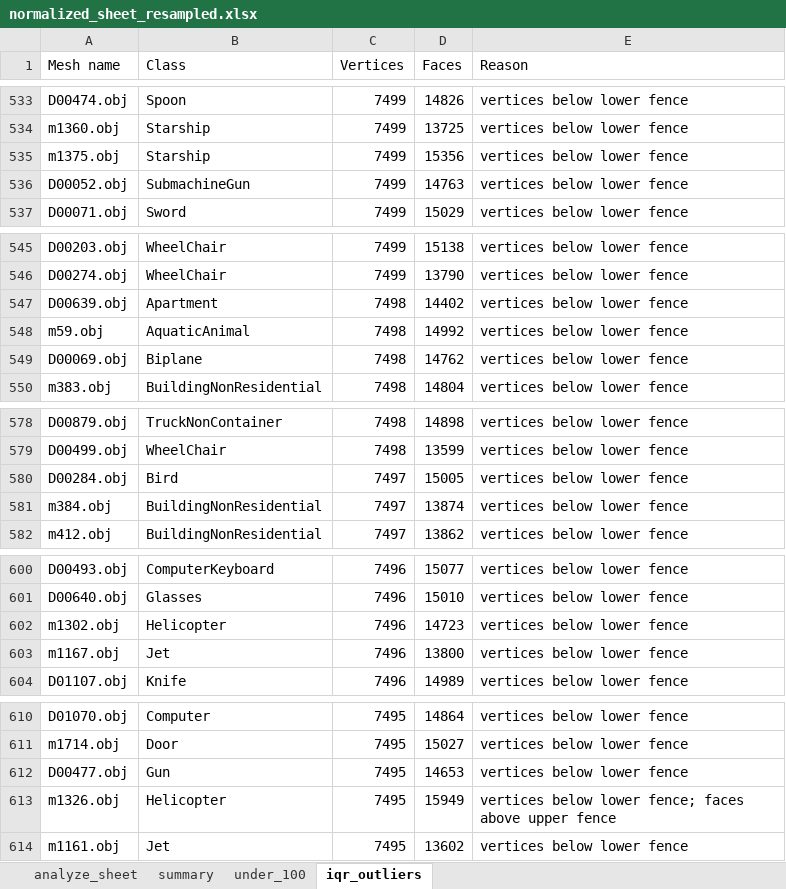
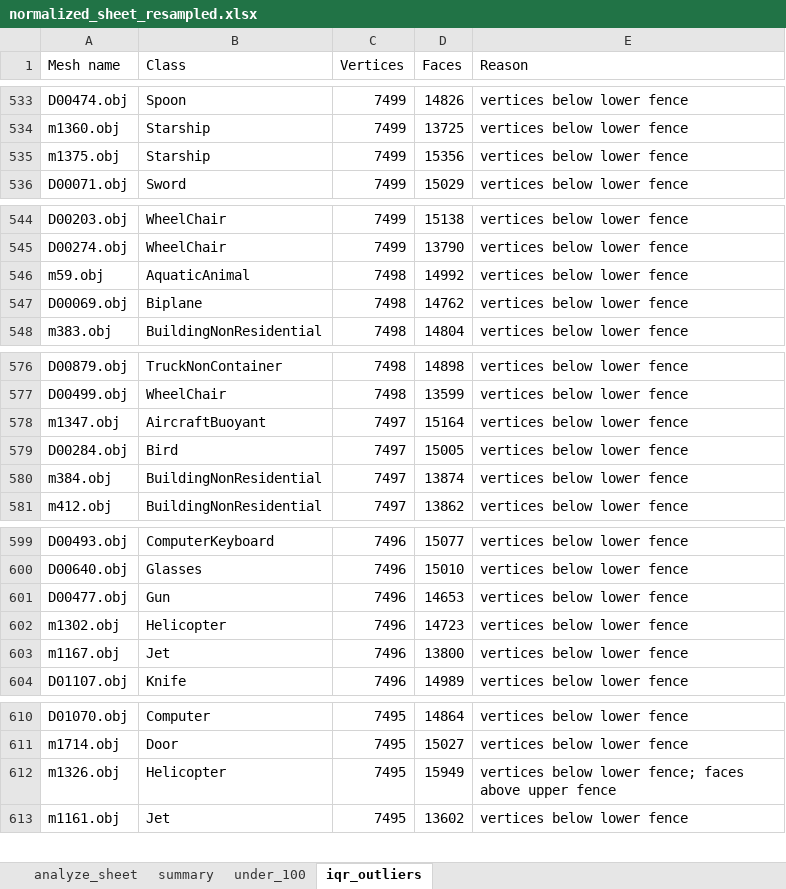
Before and after one commit to Vylsa/MultimediaRetrieval-Project, an Excel workbook: normalized_sheet_resampled.xlsx, sheet iqr_outliers, drawn as a sheet; only a part is shown, gaps mark what is left out; values as stored, in another font and other column widths than the file's, no borders; removed rows and columns are numbered as before the commit, all else as after; the diff covers the shown part only; the diff names each change by its address in the sheet, - before the commit and + after, or states it on an @@ line.

```diff
--- a/normalized_sheet_resampled.xlsx (sheet iqr_outliers)
+++ b/normalized_sheet_resampled.xlsx (sheet iqr_outliers)
-row 536: D00052.obj | SubmachineGun | 7499 | 14763 | vertices below lower fence
-row 547: D00639.obj | Apartment | 7498 | 14402 | vertices below lower fence
+row 578: m1347.obj | AircraftBuoyant | 7497 | 15164 | vertices below lower fence
+row 601: D00477.obj | Gun | 7496 | 14653 | vertices below lower fence
-row 612: D00477.obj | Gun | 7495 | 14653 | vertices below lower fence
```
Also changed, not shown: 13 added rows, 13 removed rows and 6 edited cells elsewhere in this sheet, sheet analyze_sheet, sheet summary, formulas that keep their value, charts or pictures, 1 other file.
